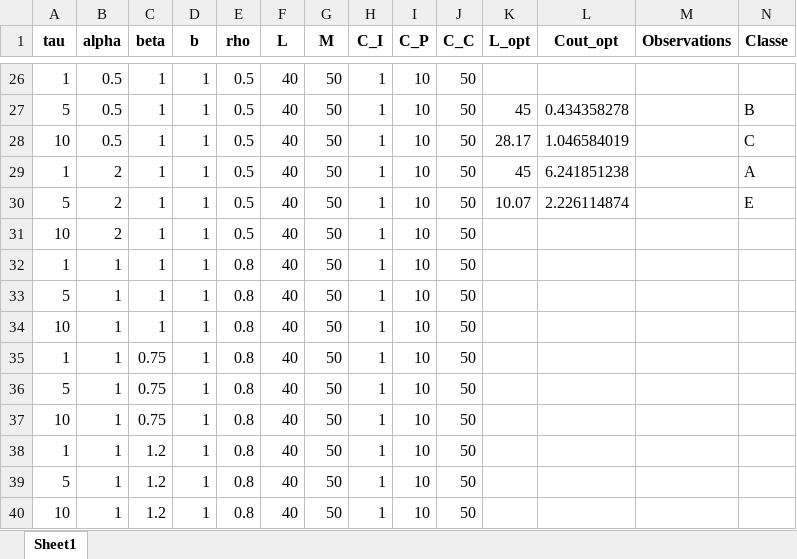
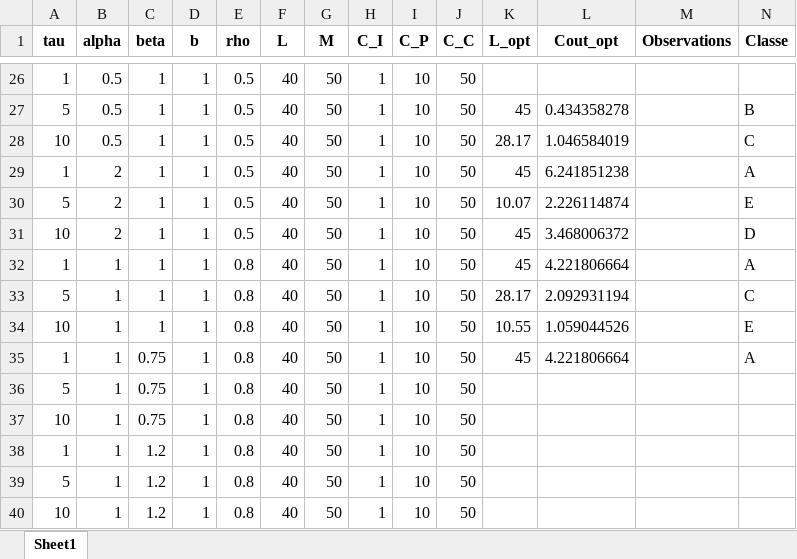
Before and after one commit to fcorset/BayesianGammaARD.jl, an Excel workbook: Figures2/res.xlsx, sheet Sheet1, drawn as a sheet; only a part is shown, gaps mark what is left out; values as stored, in another font and other column widths than the file's, no borders; charts and pictures not drawn; the diff names each change by its address in the sheet, - before the commit and + after, or states it on an @@ line.

```diff
--- a/Figures2/res.xlsx (sheet Sheet1)
+++ b/Figures2/res.xlsx (sheet Sheet1)
-K31:K32 (L_opt): (empty)
+K31:K32 (L_opt): 45
-L31 (Cout_opt): (empty)
+L31 (Cout_opt): 3.468006372
-N31 (Classe): (empty)
+N31 (Classe): D
-L32 (Cout_opt): (empty)
+L32 (Cout_opt): 4.221806664
-N32 (Classe): (empty)
+N32 (Classe): A
-K33 (L_opt): (empty)
+K33 (L_opt): 28.17
-L33 (Cout_opt): (empty)
+L33 (Cout_opt): 2.092931194
-N33 (Classe): (empty)
+N33 (Classe): C
-K34 (L_opt): (empty)
+K34 (L_opt): 10.55
-L34 (Cout_opt): (empty)
+L34 (Cout_opt): 1.059044526
-N34 (Classe): (empty)
+N34 (Classe): E
-K35 (L_opt): (empty)
+K35 (L_opt): 45
-L35 (Cout_opt): (empty)
+L35 (Cout_opt): 4.221806664
-N35 (Classe): (empty)
+N35 (Classe): A
```
Also changed, not shown: charts or pictures, 11 other files.
